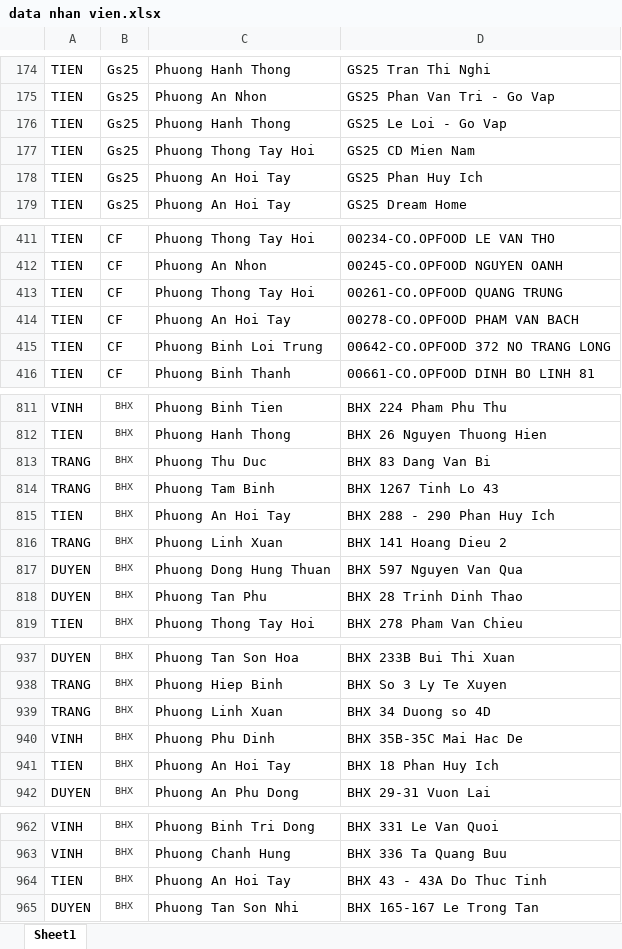
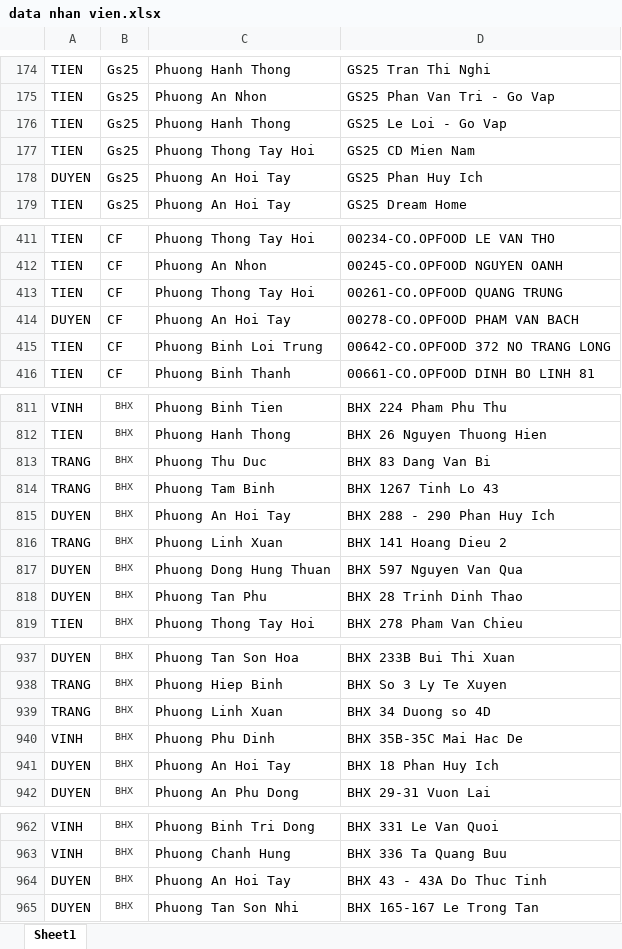
Before and after one commit to vodongduc201-maker/Tem-Co.op, an Excel workbook: data nhan vien.xlsx, sheet Sheet1, drawn as a sheet; only a part is shown, gaps mark what is left out; values as stored, in another font and other column widths than the file's, no borders; conditional formats not drawn; the diff covers the shown part only; the diff names each change by its address in the sheet, - before the commit and + after, or states it on an @@ line.

Commit message:
Add files via upload

```diff
--- a/data nhan vien.xlsx (sheet Sheet1)
+++ b/data nhan vien.xlsx (sheet Sheet1)
-A178: TIEN
+A178: DUYEN
-A414: TIEN
+A414: DUYEN
-A815: TIEN
+A815: DUYEN
-A941: TIEN
+A941: DUYEN
-A964: TIEN
+A964: DUYEN
```
Also changed, not shown: 2 edited cells elsewhere in this sheet.
